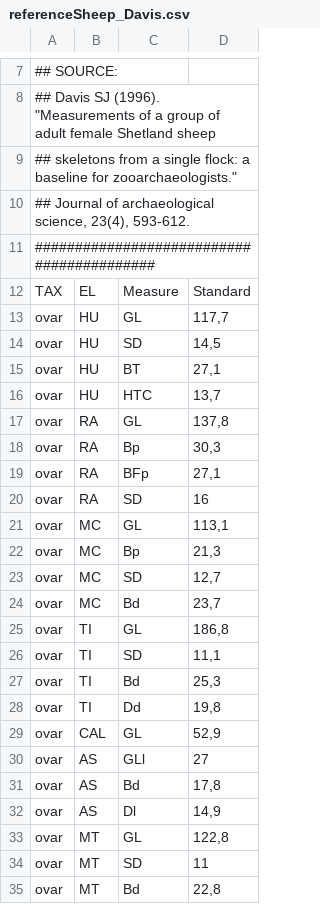
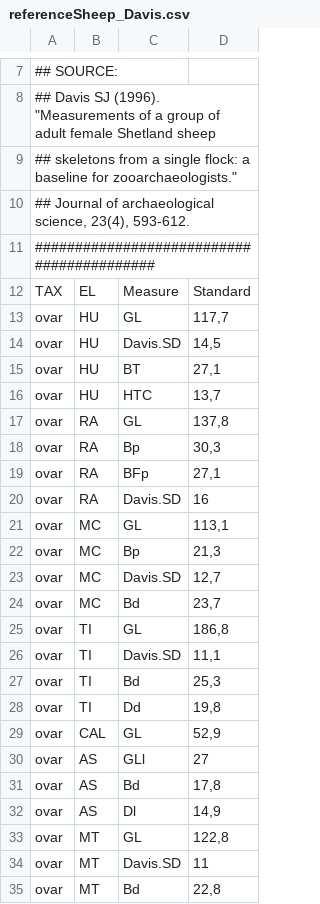
Before and after one commit to josempozo/zoolog, a CSV file: inst/extdata/referenceSheep_Davis.csv, drawn as a sheet; only a part is shown, gaps mark what is left out.

```diff
--- a/inst/extdata/referenceSheep_Davis.csv
+++ b/inst/extdata/referenceSheep_Davis.csv
@@ -13,3 +13,3 @@ TAX;EL;Measure;Standard
 ovar;HU;GL;117,7
-ovar;HU;SD;14,5
+ovar;HU;Davis.SD;14,5
 ovar;HU;BT;27,1
@@ -19,9 +19,9 @@ ovar;RA;Bp;30,3
 ovar;RA;BFp;27,1
-ovar;RA;SD;16
+ovar;RA;Davis.SD;16
 ovar;MC;GL;113,1
 ovar;MC;Bp;21,3
-ovar;MC;SD;12,7
+ovar;MC;Davis.SD;12,7
 ovar;MC;Bd;23,7
 ovar;TI;GL;186,8
-ovar;TI;SD;11,1
+ovar;TI;Davis.SD;11,1
 ovar;TI;Bd;25,3
@@ -33,3 +33,3 @@ ovar;AS;Dl;14,9
 ovar;MT;GL;122,8
-ovar;MT;SD;11
+ovar;MT;Davis.SD;11
 ovar;MT;Bd;22,8
```
Also changed, not shown: inst/extdata/measureThesaurus.csv, 6 other files.
